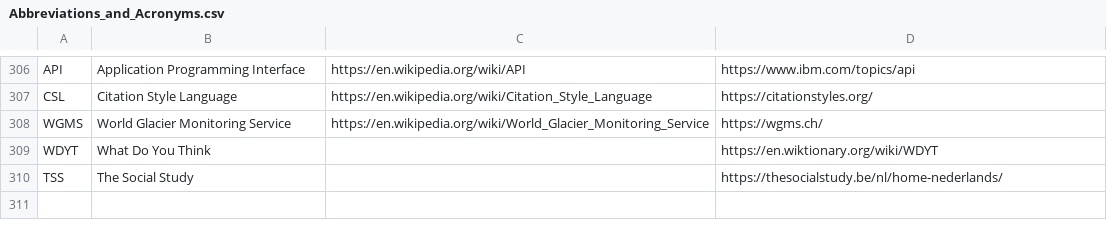
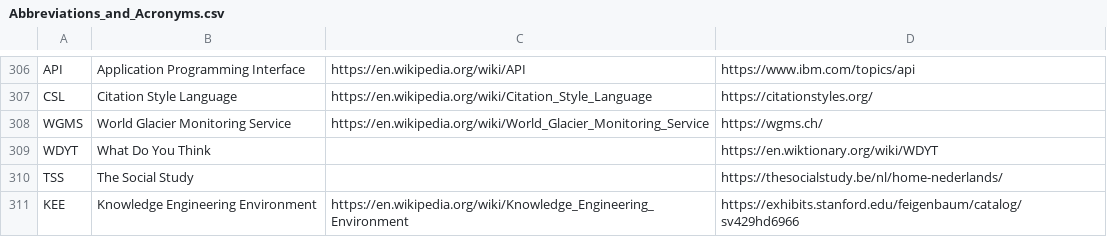
Before and after one commit to PietrH/AbbreviationsAndAcronyms, a CSV file: Abbreviations_and_Acronyms.csv, drawn as a sheet; only a part is shown, gaps mark what is left out; the diff names each change by its address in the sheet, - before the commit and + after, or states it on an @@ line.

Commit message:
Update Abbreviations_and_Acronyms.csv

```diff
--- a/Abbreviations_and_Acronyms.csv
+++ b/Abbreviations_and_Acronyms.csv
+row 311: KEE | Knowledge Engineering Environment | https://en.wikipedia.org/wiki/Knowledge_Engineering_Environment | https://exhibits.stanford.edu/feigenbaum/catalog/sv429hd6966
```
